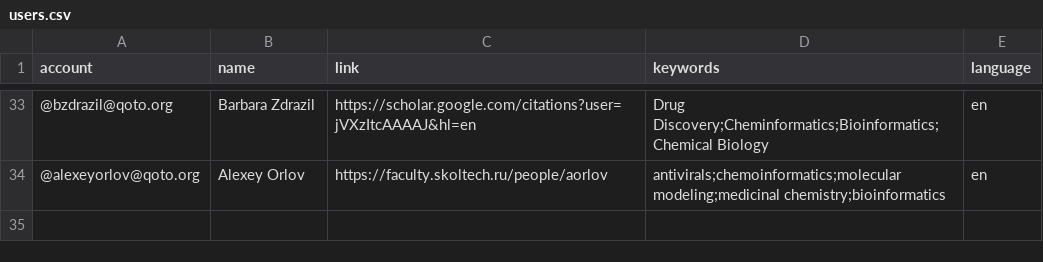
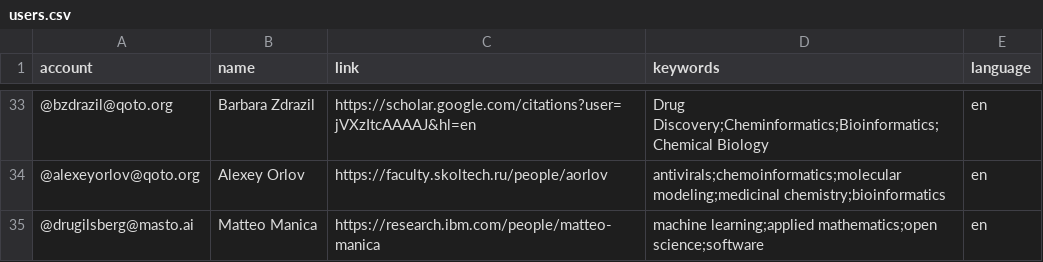
Before and after one commit to daenuprobst/Mastodon-Cheminformaticians, a CSV file: resources/users.csv, drawn as a sheet; only a part is shown, gaps mark what is left out.

Commit message:
feat: update users.csv

```diff
--- a/resources/users.csv
+++ b/resources/users.csv
@@ -34 +34,2 @@ account,name,link,keywords,language
 @alexeyorlov@qoto.org,Alexey Orlov,https://faculty.skoltech.ru/people/aorlov,antivirals;chemoinformatics;molecular modeling;medicinal chemistry;bioinformatics,en
+@drugilsberg@masto.ai,Matteo Manica,https://research.ibm.com/people/matteo-manica,machine learning;applied mathematics;open science;software,en
```
